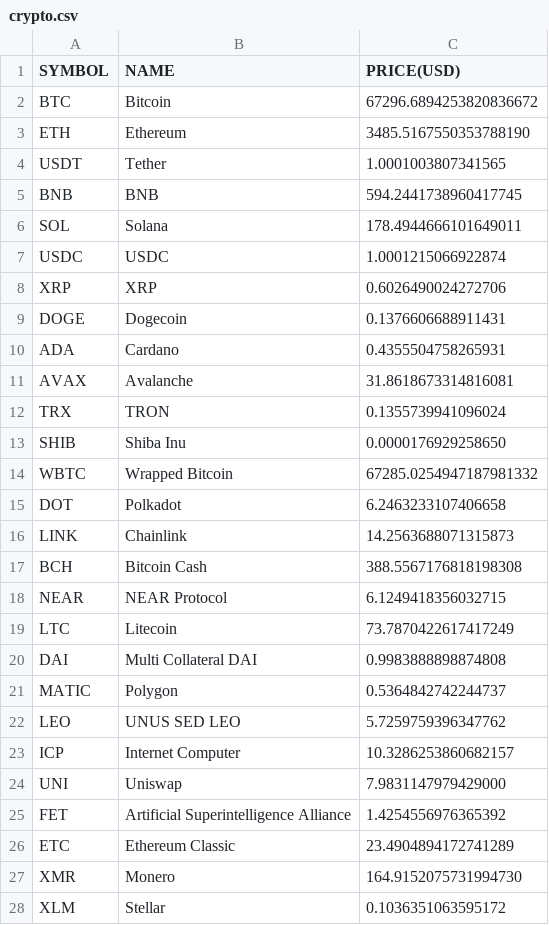
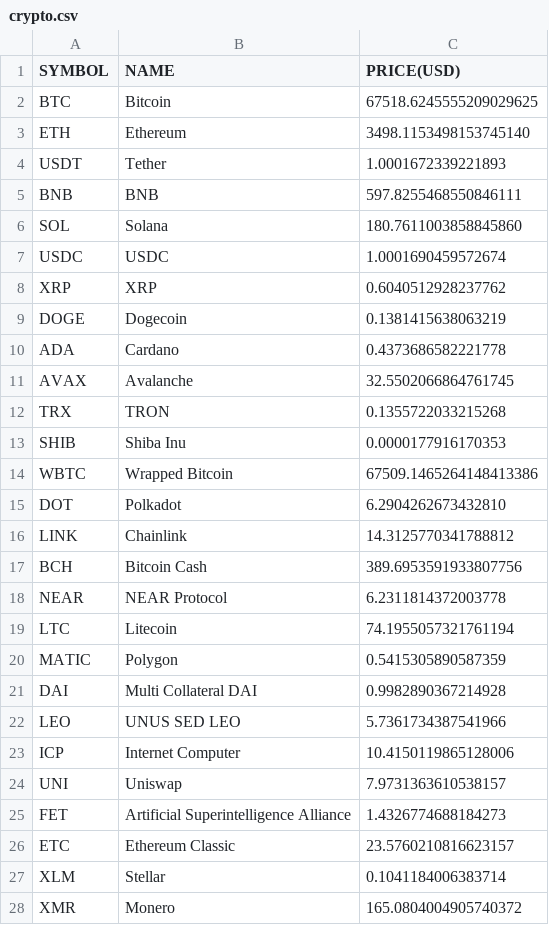
Before and after one commit to chrisliti/Crypto-Test, a CSV file: crypto.csv, drawn as a sheet; only a part is shown; the diff covers the shown part only.

Commit message:
updated data

```diff
--- a/crypto.csv
+++ b/crypto.csv
@@ -1,28 +1,28 @@
 SYMBOL,NAME,PRICE(USD)
-BTC,Bitcoin,67296.6894253820836672
-ETH,Ethereum,3485.5167550353788190
-USDT,Tether,1.0001003807341565
-BNB,BNB,594.2441738960417745
-SOL,Solana,178.4944666101649011
-USDC,USDC,1.0001215066922874
-XRP,XRP,0.6026490024272706
-DOGE,Dogecoin,0.1376606688911431
-ADA,Cardano,0.4355504758265931
-AVAX,Avalanche,31.8618673314816081
-TRX,TRON,0.1355739941096024
-SHIB,Shiba Inu,0.0000176929258650
-WBTC,Wrapped Bitcoin,67285.0254947187981332
-DOT,Polkadot,6.2463233107406658
-LINK,Chainlink,14.2563688071315873
-BCH,Bitcoin Cash,388.5567176818198308
-NEAR,NEAR Protocol,6.1249418356032715
-LTC,Litecoin,73.7870422617417249
-DAI,Multi Collateral DAI,0.9983888898874808
-MATIC,Polygon,0.5364842742244737
-LEO,UNUS SED LEO,5.7259759396347762
-ICP,Internet Computer,10.3286253860682157
-UNI,Uniswap,7.9831147979429000
-FET,Artificial Superintelligence Alliance,1.4254556976365392
-ETC,Ethereum Classic,23.4904894172741289
-XMR,Monero,164.9152075731994730
-XLM,Stellar,0.1036351063595172
+BTC,Bitcoin,67518.6245555209029625
+ETH,Ethereum,3498.1153498153745140
+USDT,Tether,1.0001672339221893
+BNB,BNB,597.8255468550846111
+SOL,Solana,180.7611003858845860
+USDC,USDC,1.0001690459572674
+XRP,XRP,0.6040512928237762
+DOGE,Dogecoin,0.1381415638063219
+ADA,Cardano,0.4373686582221778
+AVAX,Avalanche,32.5502066864761745
+TRX,TRON,0.1355722033215268
+SHIB,Shiba Inu,0.0000177916170353
+WBTC,Wrapped Bitcoin,67509.1465264148413386
+DOT,Polkadot,6.2904262673432810
+LINK,Chainlink,14.3125770341788812
+BCH,Bitcoin Cash,389.6953591933807756
+NEAR,NEAR Protocol,6.2311814372003778
+LTC,Litecoin,74.1955057321761194
+MATIC,Polygon,0.5415305890587359
+DAI,Multi Collateral DAI,0.9982890367214928
+LEO,UNUS SED LEO,5.7361734387541966
+ICP,Internet Computer,10.4150119865128006
+UNI,Uniswap,7.9731363610538157
+FET,Artificial Superintelligence Alliance,1.4326774688184273
+ETC,Ethereum Classic,23.5760210816623157
+XLM,Stellar,0.1041184006383714
+XMR,Monero,165.0804004905740372
```
Also changed, not shown: 7 added rows, 7 removed rows and 66 edited cells elsewhere in this file, crypto dated.csv.
